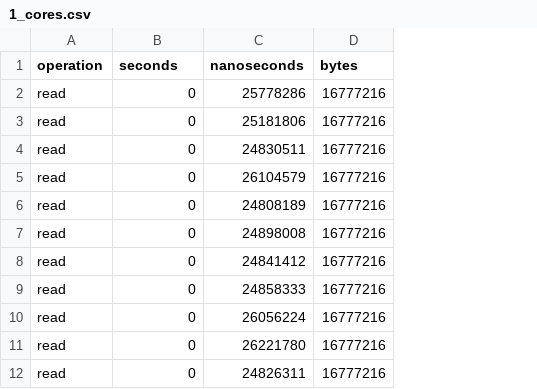
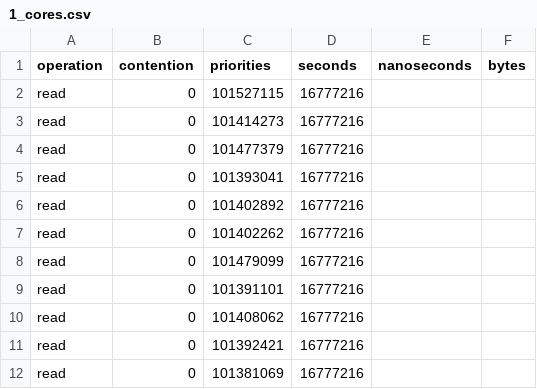
Before and after one commit to denishoornaert/MemorEDF, a CSV file: script/bw_comparisons/SchIM_TS/1_cores.csv, drawn as a sheet; only a part is shown; removed rows and columns are numbered as before the commit, all else as after; the diff names each change by its address in the sheet, - before the commit and + after, or states it on an @@ line.

Commit message:
Add or refresh raw data regarding the bandwidth of each core

```diff
--- a/script/bw_comparisons/SchIM_TS/1_cores.csv
+++ b/script/bw_comparisons/SchIM_TS/1_cores.csv
-column C (nanoseconds), rows 2-12: 25778286 | 25181806 | 24830511 | 26104579 | 24808189 | 24898008 | 24841412 | 24858333 | 26056224 | 26221780 | 24826311
+column C (priorities), rows 2-12: 101527115 | 101414273 | 101477379 | 101393041 | 101402892 | 101402262 | 101479099 | 101391101 | 101408062 | 101392421 | 101381069
+column E (nanoseconds), empty
+column F (bytes), empty
-B1: seconds
+B1: contention
-D1: bytes
+D1: seconds
```
Also changed, not shown: script/bw_comparisons/SchIM_FP/1_cores.csv, script/bw_comparisons/SchIM_FP/2_cores.csv, 19 other files.
